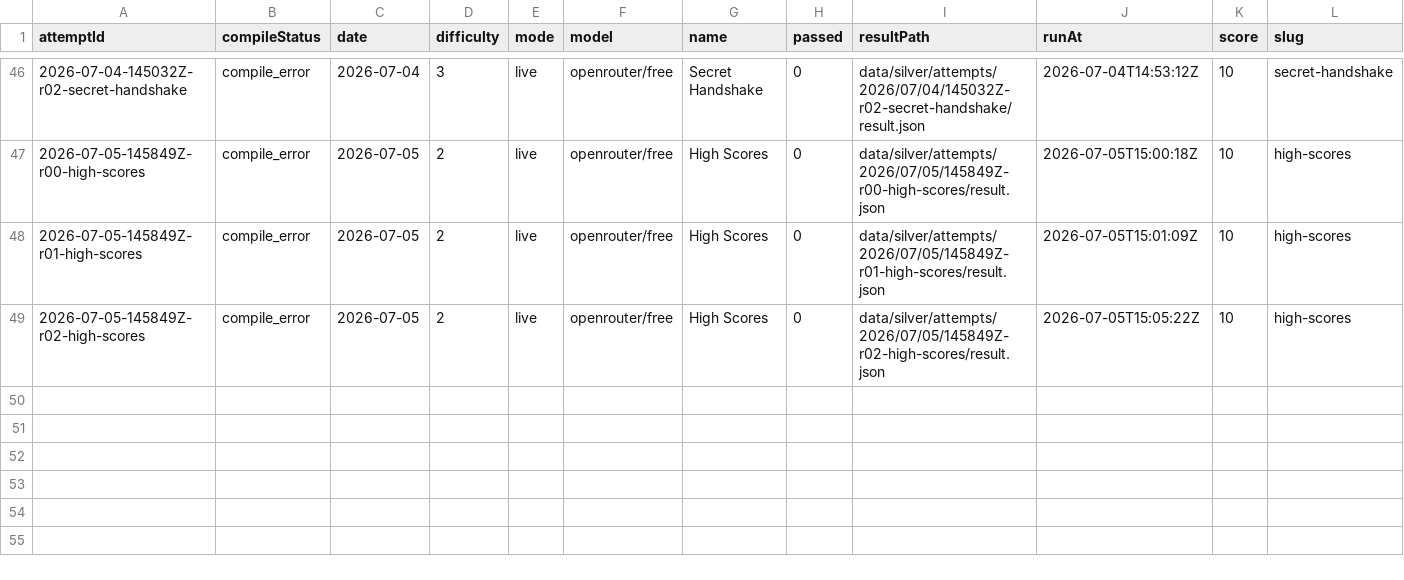
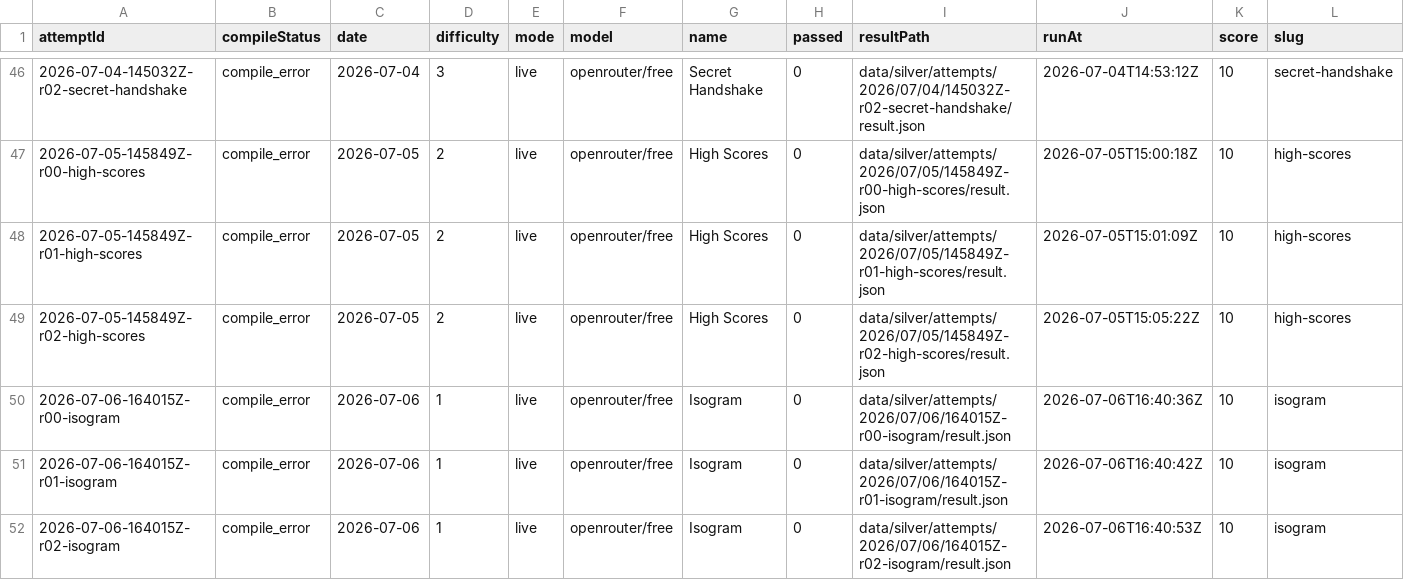
Before and after one commit to s04/zigsyphus, a CSV file: data/gold/runs.csv, drawn as a sheet; only a part is shown, gaps mark what is left out; rows hold the shown columns only; the diff names each change by its address in the sheet, - before the commit and + after, or states it on an @@ line.

```diff
--- a/data/gold/runs.csv
+++ b/data/gold/runs.csv
+row 50: 2026-07-06-164015Z-r00-isogram | compile_error | 2026-07-06 | 1 | live | openrouter/free | Isogram | 0 | data/silver/attempts/2026/07/06/164015Z-r00-isogram/result.json | 2026-07-06T16:40:36Z | 10 | isogram
+row 51: 2026-07-06-164015Z-r01-isogram | compile_error | 2026-07-06 | 1 | live | openrouter/free | Isogram | 0 | data/silver/attempts/2026/07/06/164015Z-r01-isogram/result.json | 2026-07-06T16:40:42Z | 10 | isogram
+row 52: 2026-07-06-164015Z-r02-isogram | compile_error | 2026-07-06 | 1 | live | openrouter/free | Isogram | 0 | data/silver/attempts/2026/07/06/164015Z-r02-isogram/result.json | 2026-07-06T16:40:53Z | 10 | isogram
```
Also changed, not shown: 15 other files.
